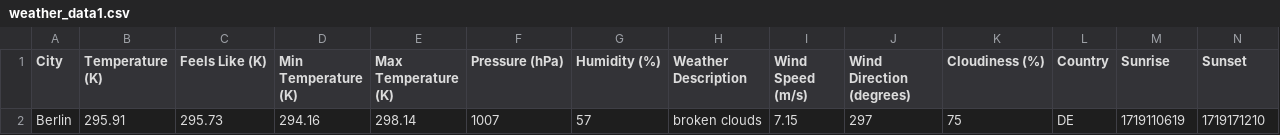
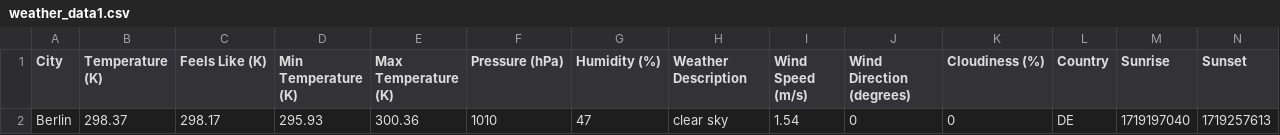
Before and after one commit to Ayoub-DA/data-analysis-projects, a CSV file: API's/Weather_Data/weather_data1.csv, drawn as a sheet.

```diff
--- a/API's/Weather_Data/weather_data1.csv
+++ b/API's/Weather_Data/weather_data1.csv
@@ -1,2 +1,2 @@
 City,Temperature (K),Feels Like (K),Min Temperature (K),Max Temperature (K),Pressure (hPa),Humidity (%),Weather Description,Wind Speed (m/s),Wind Direction (degrees),Cloudiness (%),Country,Sunrise,Sunset
-Berlin,295.91,295.73,294.16,298.14,1007,57,broken clouds,7.15,297,75,DE,1719110619,1719171210
+Berlin,298.37,298.17,295.93,300.36,1010,47,clear sky,1.54,0,0,DE,1719197040,1719257613
```
Also changed, not shown: 1 other file.
